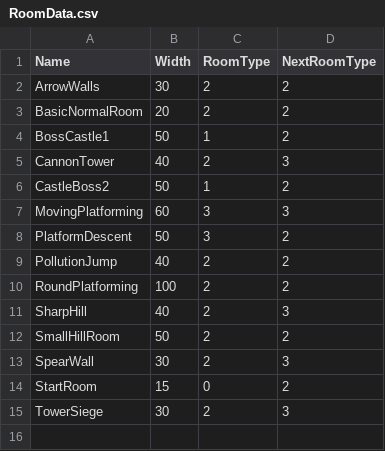
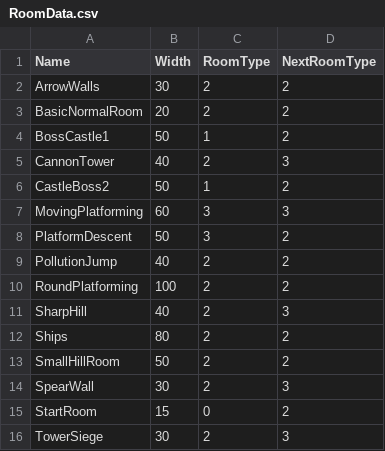
Before and after one commit to werignac/Environmental-Shenanigans, a CSV file: Data/RoomData.csv, drawn as a sheet; the diff names each change by its address in the sheet, - before the commit and + after, or states it on an @@ line.

```diff
--- a/Data/RoomData.csv
+++ b/Data/RoomData.csv
+row 12: Ships | 80 | 2 | 2
```
Also changed, not shown: 2 other files.
